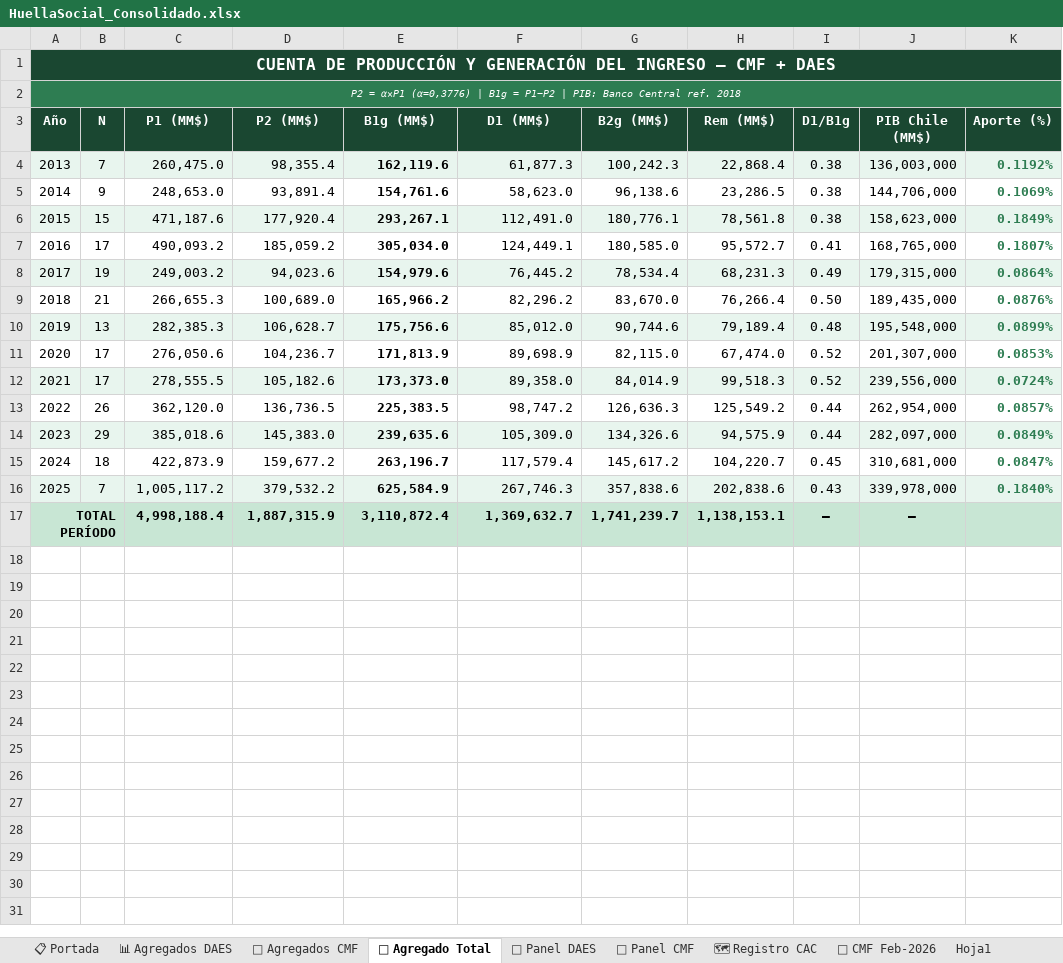
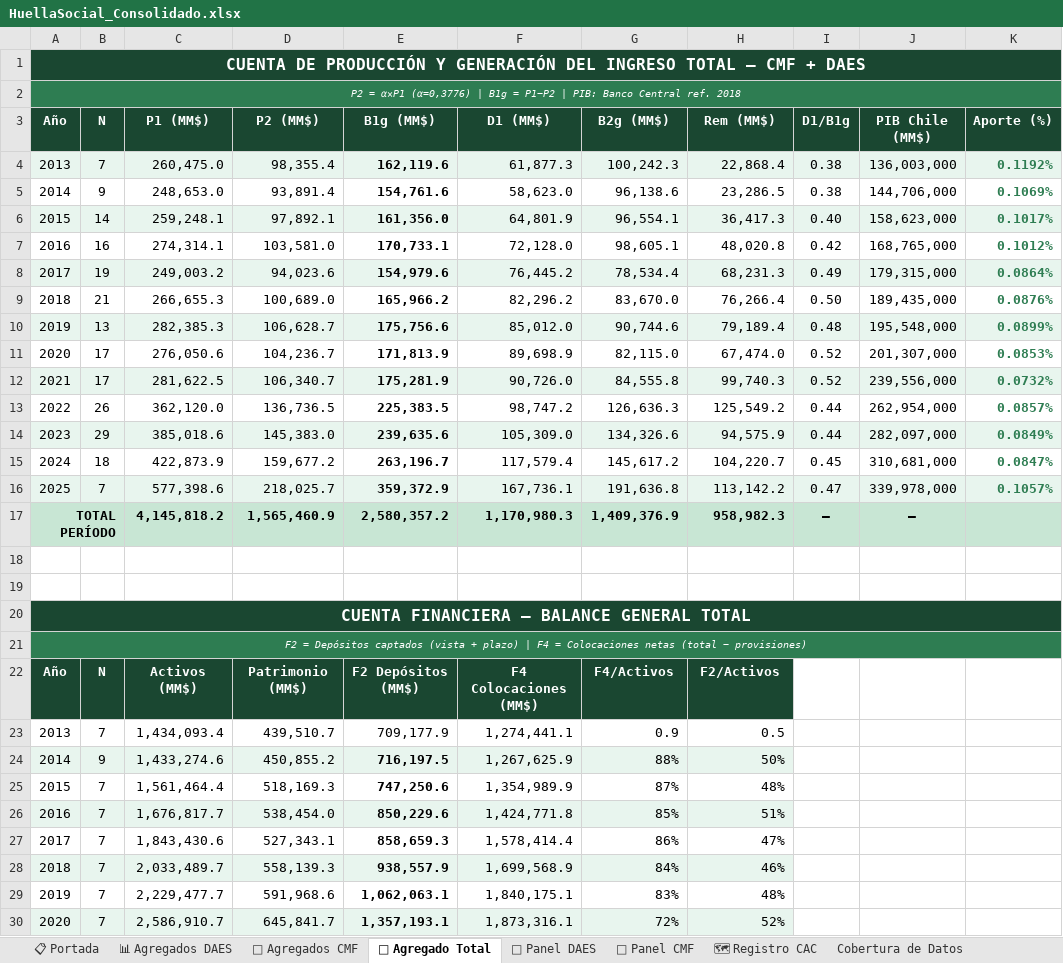
Before and after one commit to Iureta1/Dashboard_HuellaSocial, an Excel workbook: HuellaSocial_Consolidado.xlsx, sheet 🏦 Agregado Total, drawn as a sheet; only a part is shown; values as stored, in another font and other column widths than the file's, no borders; removed rows and columns are numbered as before the commit, all else as after; the diff covers the shown part only; the diff names each change by its address in the sheet, - before the commit and + after, or states it on an @@ line.

```diff
--- a/HuellaSocial_Consolidado.xlsx (sheet 🏦 Agregado Total)
+++ b/HuellaSocial_Consolidado.xlsx (sheet 🏦 Agregado Total)
-sheet tab: 📅 CMF Feb-2026
-sheet tab: Hoja1
+sheet tab: Cobertura de Datos
@@ column A (Año) renumbered in row 1 @@
-row 6: 2015 | 15 | 471,187.6 | 177,920.4 | 293,267.1 | 112,491.0 | 180,776.1 | 78,561.8 | 0.38 | 158,623,000 | 0.1849%
-row 7: 2016 | 17 | 490,093.2 | 185,059.2 | 305,034.0 | 124,449.1 | 180,585.0 | 95,572.7 | 0.41 | 168,765,000 | 0.1807%
+row 6: 2015 | 14 | 259,248.1 | 97,892.1 | 161,356.0 | 64,801.9 | 96,554.1 | 36,417.3 | 0.40 | 158,623,000 | 0.1017%
+row 7: 2016 | 16 | 274,314.1 | 103,581.0 | 170,733.1 | 72,128.0 | 98,605.1 | 48,020.8 | 0.42 | 168,765,000 | 0.1012%
-row 12: 2021 | 17 | 278,555.5 | 105,182.6 | 173,373.0 | 89,358.0 | 84,014.9 | 99,518.3 | 0.52 | 239,556,000 | 0.0724%
+row 12: 2021 | 17 | 281,622.5 | 106,340.7 | 175,281.9 | 90,726.0 | 84,555.8 | 99,740.3 | 0.52 | 239,556,000 | 0.0732%
+row 16: 2025 | 7 | 577,398.6 | 218,025.7 | 359,372.9 | 167,736.1 | 191,636.8 | 113,142.2 | 0.47 | 339,978,000 | 0.1057%
+row 17: TOTAL PERÍODO |  | 4,145,818.2 | 1,565,460.9 | 2,580,357.2 | 1,170,980.3 | 1,409,376.9 | 958,982.3 | — | —
-row 18: 2025 | 7 | 1,005,117.2 | 379,532.2 | 625,584.9 | 267,746.3 | 357,838.6 | 202,838.6 | 0.43 | 339,978,000 | 0.1840%
+row 18: (empty)
-A18:K18 fill: #E8F5EE
+A18:K18 fill: none
-row 19: TOTAL PERÍODO |  | 4,998,188.4 | 1,887,315.9 | 3,110,872.4 | 1,369,632.7 | 1,741,239.7 | 1,138,153.1 | — | —
+row 19: (empty)
-A19 fill: #C8E6D4
+A19 fill: none
-A17:B17 merged
-C19:K19 fill: #C8E6D4
+C19:K19 fill: none
+row 20: CUENTA FINANCIERA — BALANCE GENERAL TOTAL
+row 21: F2 = Depósitos captados (vista + plazo) | F4 = Colocaciones netas (total − provisiones)
+row 22: Año | N | Activos (MM$) | Patrimonio (MM$) | F2 Depósitos (MM$) | F4 Colocaciones (MM$) | F4/Activos | F2/Activos
+row 23: 2013 | 7 | 1,434,093.4 | 439,510.7 | 709,177.9 | 1,274,441.1 | 0.9 | 0.5
+row 24: 2014 | 9 | 1,433,274.6 | 450,855.2 | 716,197.5 | 1,267,625.9 | 88% | 50%
+row 25: 2015 | 7 | 1,561,464.4 | 518,169.3 | 747,250.6 | 1,354,989.9 | 87% | 48%
+row 26: 2016 | 7 | 1,676,817.7 | 538,454.0 | 850,229.6 | 1,424,771.8 | 85% | 51%
+row 27: 2017 | 7 | 1,843,430.6 | 527,343.1 | 858,659.3 | 1,578,414.4 | 86% | 47%
+row 28: 2018 | 7 | 2,033,489.7 | 558,139.3 | 938,557.9 | 1,699,568.9 | 84% | 46%
+row 29: 2019 | 7 | 2,229,477.7 | 591,968.6 | 1,062,063.1 | 1,840,175.1 | 83% | 48%
+row 30: 2020 | 7 | 2,586,910.7 | 645,841.7 | 1,357,193.1 | 1,873,316.1 | 72% | 52%
```
Also changed, not shown: 6 added rows elsewhere in this sheet, sheet 📊 Agregados DAES, sheet 🏦 Agregados CMF, sheet 📁 Panel DAES, sheet 📁 Panel CMF, other sheet tabs, formulas that keep their value, 3 other files.
